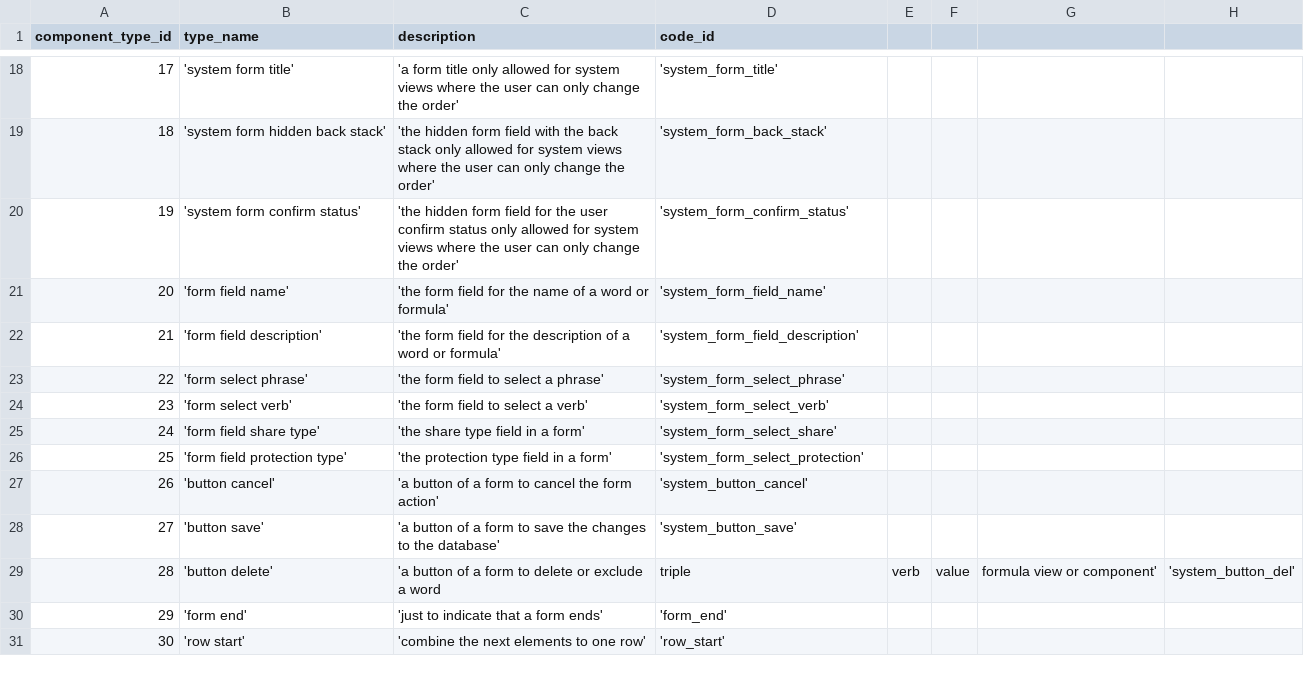
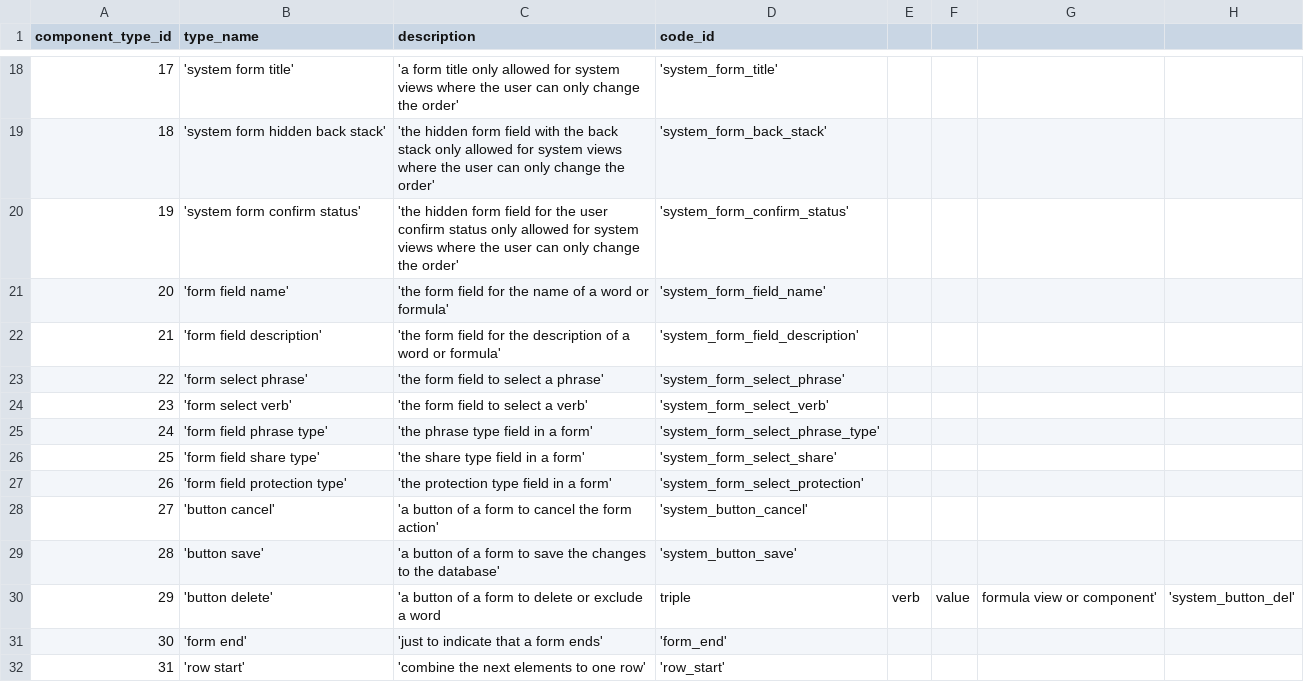
Before and after one commit to zukunft/zukunft.com, a CSV file: src/main/resources/db_code_links/component_types.csv, drawn as a sheet; only a part is shown, gaps mark what is left out; addresses are those after the commit; the diff names each change by its address in the sheet, - before the commit and + after, or states it on an @@ line.

Commit message:
add phrase type to word add mask

```diff
--- a/src/main/resources/db_code_links/component_types.csv
+++ b/src/main/resources/db_code_links/component_types.csv
+row 25: 24 | 'form field phrase type' | 'the phrase type field in a form' | 'system_form_select_phrase_type'
@@ column A (component_type_id) renumbered from row 26 down @@
```
Also changed, not shown: 23 other files.
